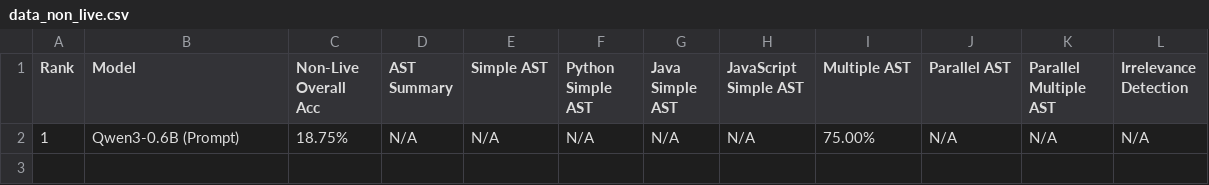
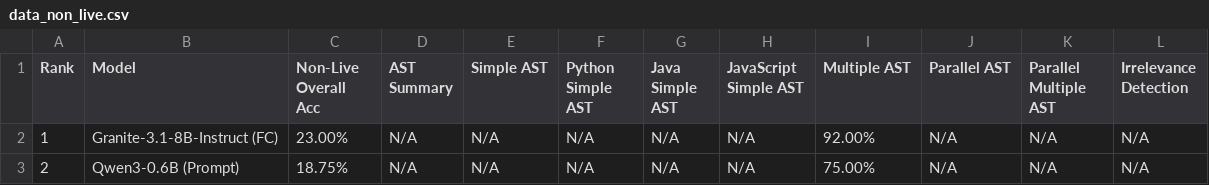
Before and after one commit to LuoZheng2002/translate, a CSV file: score/data_non_live.csv, drawn as a sheet.

```diff
--- a/score/data_non_live.csv
+++ b/score/data_non_live.csv
@@ -1,2 +1,3 @@
 Rank,Model,Non-Live Overall Acc,AST Summary,Simple AST,Python Simple AST,Java Simple AST,JavaScript Simple AST,Multiple AST,Parallel AST,Parallel Multiple AST,Irrelevance Detection
-1,Qwen3-0.6B (Prompt),18.75%,N/A,N/A,N/A,N/A,N/A,75.00%,N/A,N/A,N/A
+1,Granite-3.1-8B-Instruct (FC),23.00%,N/A,N/A,N/A,N/A,N/A,92.00%,N/A,N/A,N/A
+2,Qwen3-0.6B (Prompt),18.75%,N/A,N/A,N/A,N/A,N/A,75.00%,N/A,N/A,N/A
```
Also changed, not shown: score/data_agentic.csv, score/data_format_sensitivity.csv, 5 other files.
